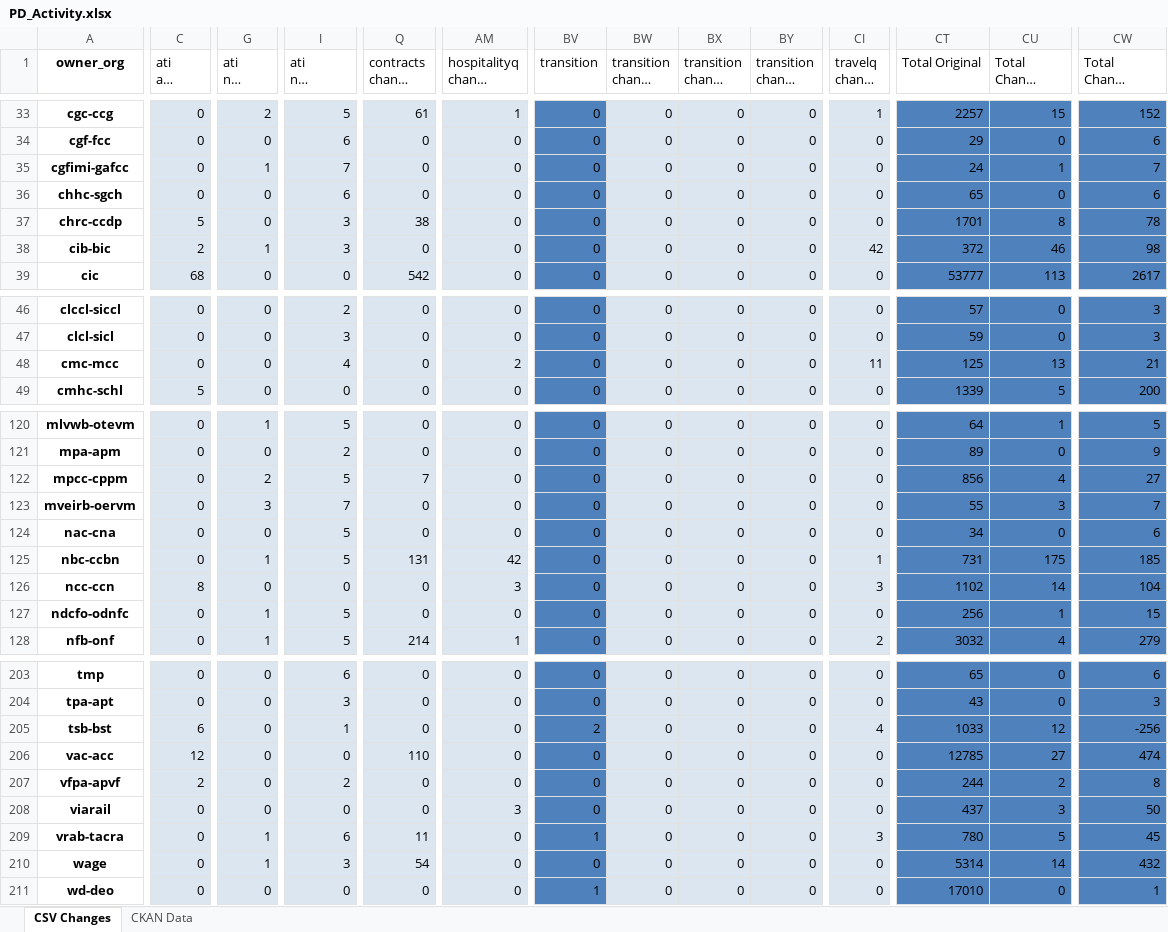
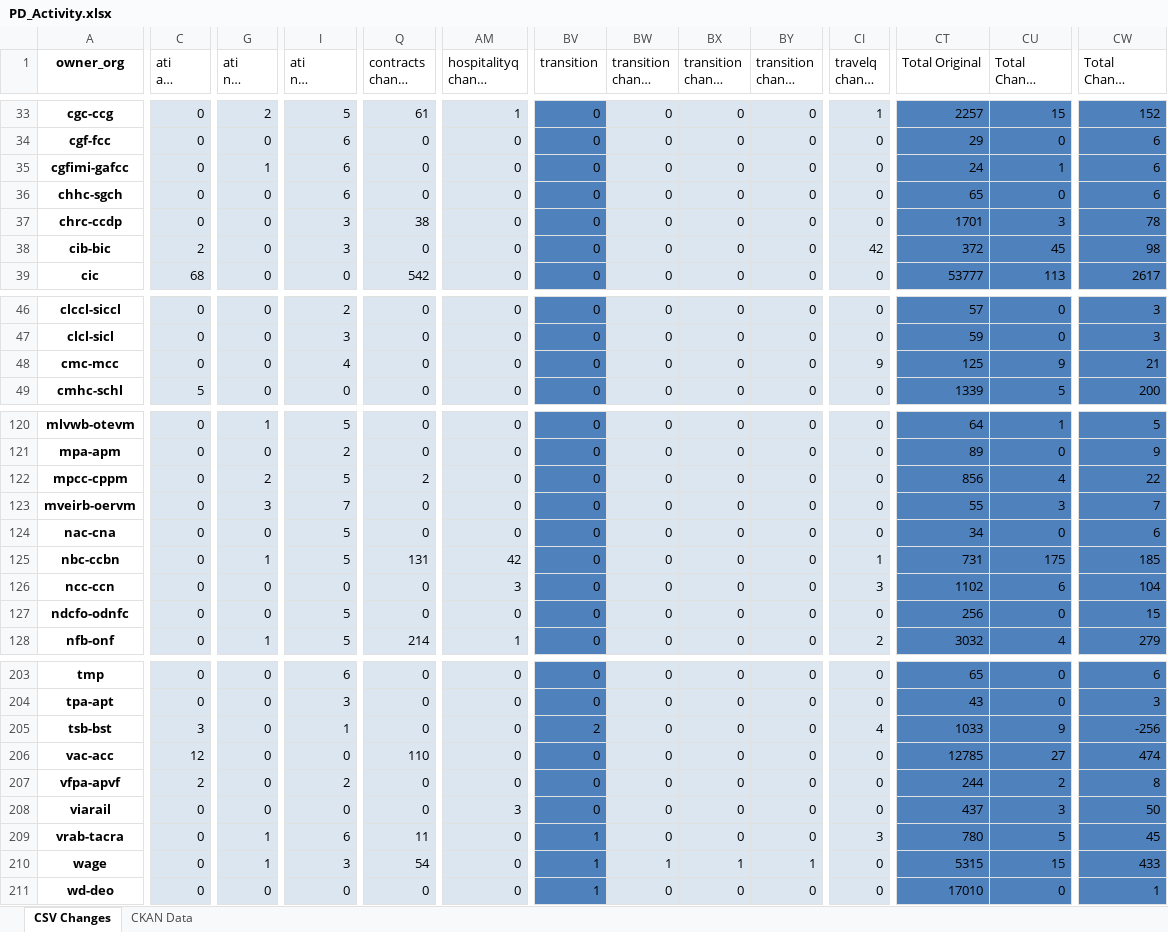
Before and after one commit to PatLittle/analytics-corporate-reporting, an Excel workbook: PD_CHANGES_RPT/PD_Activity.xlsx, sheet CSV Changes, drawn as a sheet; only a part is shown, gaps mark what is left out; long unchanged cells end in …; values as stored, in another font and other column widths than the file's, no borders; the diff covers the shown part only; the diff names each change by its address in the sheet, - before the commit and + after, or states it on an @@ line.

```diff
--- a/PD_CHANGES_RPT/PD_Activity.xlsx (sheet CSV Changes)
+++ b/PD_CHANGES_RPT/PD_Activity.xlsx (sheet CSV Changes)
-I35 (ati nil change 6-months): 7
+I35 (ati nil change 6-months): 6
-CW35 (Total Change 6-months): 7
+CW35 (Total Change 6-months): 6
-C37 (ati all change 30-days): 5
+C37 (ati all change 30-days): 0
-CU37 (Total Change 30-days): 8
+CU37 (Total Change 30-days): 3
-G38 (ati nil change 30-days): 1
+G38 (ati nil change 30-days): 0
-CU38 (Total Change 30-days): 46
+CU38 (Total Change 30-days): 45
-AM48 (hospitalityq change 30-days): 2
+AM48 (hospitalityq change 30-days): 0
-CI48 (travelq change 30-days): 11
+CI48 (travelq change 30-days): 9
-CU48 (Total Change 30-days): 13
+CU48 (Total Change 30-days): 9
-Q122 (contracts change 6-months): 7
+Q122 (contracts change 6-months): 2
-CW122 (Total Change 6-months): 27
+CW122 (Total Change 6-months): 22
-C126 (ati all change 30-days): 8
+C126 (ati all change 30-days): 0
-CU126 (Total Change 30-days): 14
+CU126 (Total Change 30-days): 6
-G127 (ati nil change 30-days): 1
+G127 (ati nil change 30-days): 0
-CU127 (Total Change 30-days): 1
+CU127 (Total Change 30-days): 0
-C205 (ati all change 30-days): 6
+C205 (ati all change 30-days): 3
-CU205 (Total Change 30-days): 12
+CU205 (Total Change 30-days): 9
-BV210 (transition): 0
+BV210 (transition): 1
-BW210 (transition change 30-days): 0
+BW210 (transition change 30-days): 1
-BX210 (transition change 90-days): 0
+BX210 (transition change 90-days): 1
-BY210 (transition change 6-months): 0
+BY210 (transition change 6-months): 1
-CT210 (Total Original): 5314
+CT210 (Total Original): 5315
-CU210 (Total Change 30-days): 14
+CU210 (Total Change 30-days): 15
-CW210 (Total Change 6-months): 432
+CW210 (Total Change 6-months): 433
```
Also changed, not shown: 49 edited cells elsewhere in this sheet, 1 other file.
